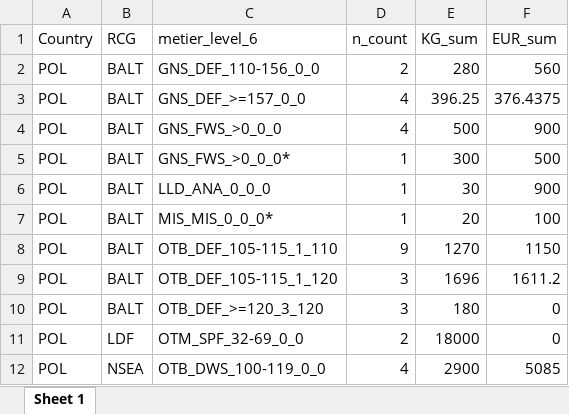
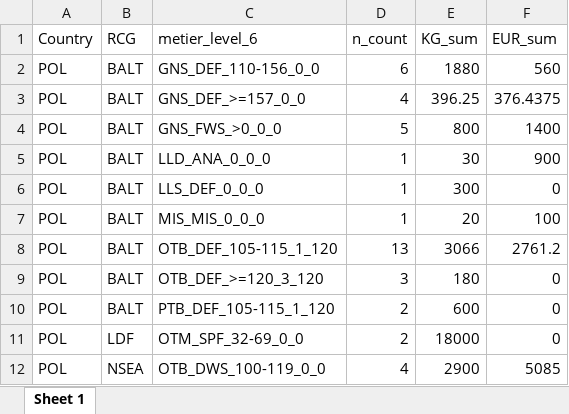
Before and after one commit to ices-eg/RCGs, an Excel workbook: Metiers/metier_results_summary.xlsx, sheet Sheet 1, drawn as a sheet; values as stored, in another font and other column widths than the file's, no borders; removed rows and columns are numbered as before the commit, all else as after; the diff names each change by its address in the sheet, - before the commit and + after, or states it on an @@ line.

Commit message:
Input data validation

```diff
--- a/Metiers/metier_results_summary.xlsx (sheet Sheet 1)
+++ b/Metiers/metier_results_summary.xlsx (sheet Sheet 1)
-D2 (n_count): 2
+D2 (n_count): 6
-E2 (KG_sum): 280
+E2 (KG_sum): 1880
-D4 (n_count): 4
+D4 (n_count): 5
-E4 (KG_sum): 500
+E4 (KG_sum): 800
-F4 (EUR_sum): 900
+F4 (EUR_sum): 1400
-row 5: POL | BALT | GNS_FWS_>0_0_0* | 1 | 300 | 500
+row 6: POL | BALT | LLS_DEF_0_0_0 | 1 | 300 | 0
-C7 (metier_level_6): MIS_MIS_0_0_0*
+C7 (metier_level_6): MIS_MIS_0_0_0
-row 8: POL | BALT | OTB_DEF_105-115_1_110 | 9 | 1270 | 1150
-D8 (n_count): 3
+D8 (n_count): 13
-E8 (KG_sum): 1696
+E8 (KG_sum): 3066
-F8 (EUR_sum): 1611.2
+F8 (EUR_sum): 2761.2
+row 10: POL | BALT | PTB_DEF_105-115_1_120 | 2 | 600 | 0
```
Also changed, not shown: 2 other files.
